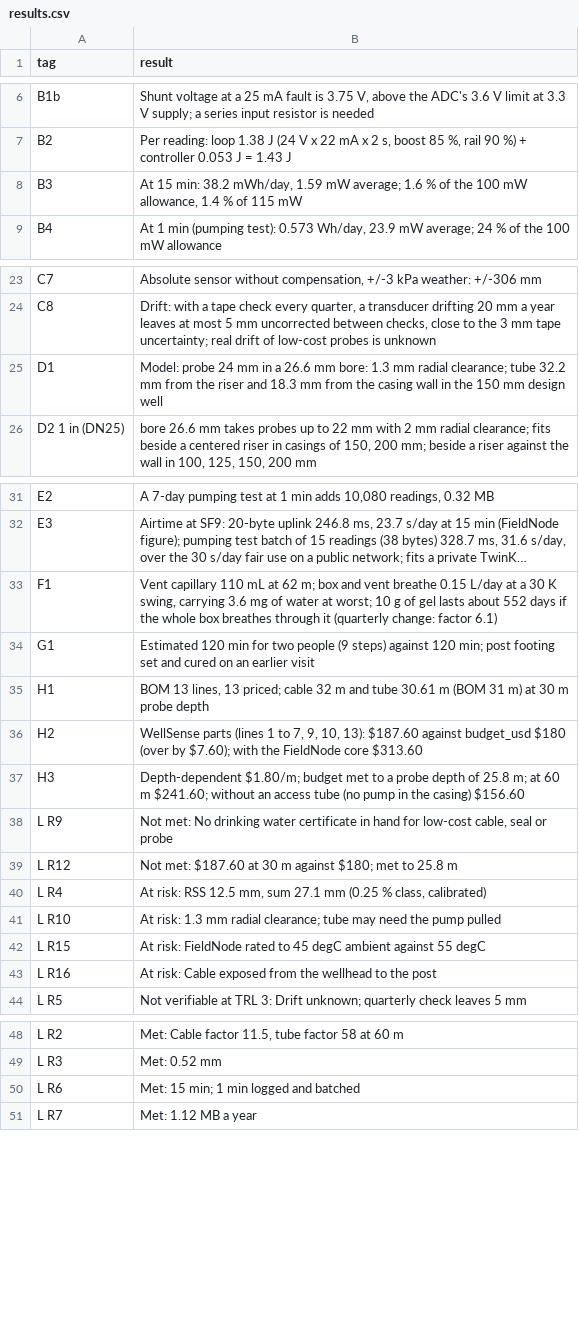
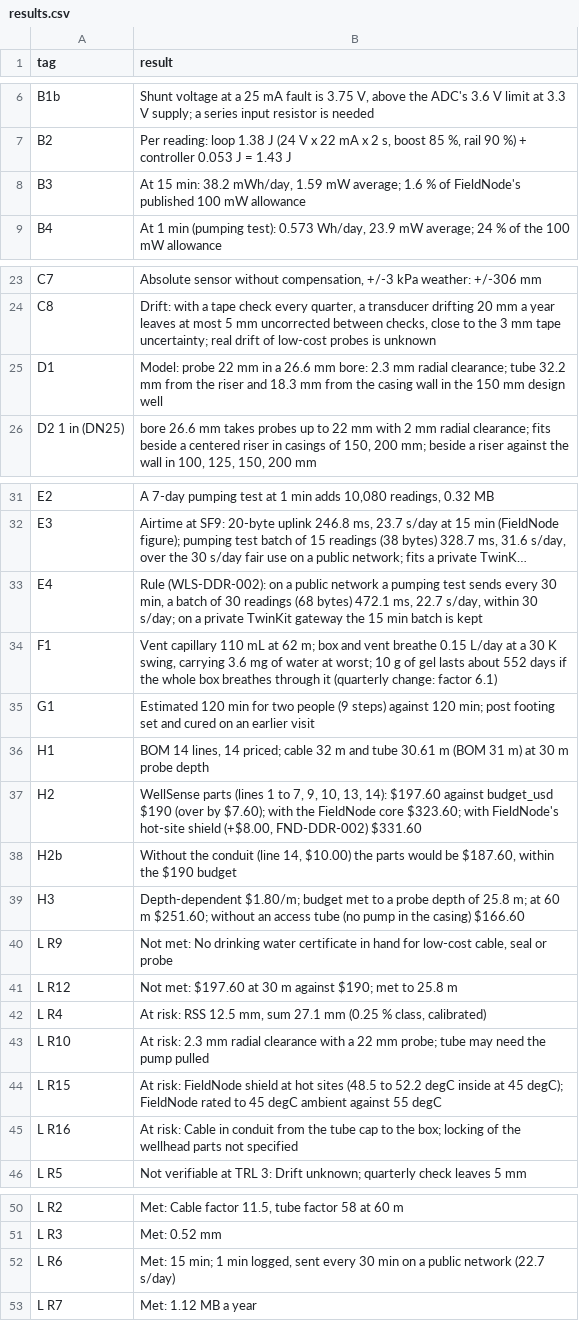
Before and after one commit to BoujeeEnjinia1701/wellsense, a CSV file: docs/04-calcs/results.csv, drawn as a sheet; only a part is shown, gaps mark what is left out; long unchanged cells end in …; addresses are those after the commit; the diff names each change by its address in the sheet, - before the commit and + after, or states it on an @@ line.

```diff
--- a/docs/04-calcs/results.csv
+++ b/docs/04-calcs/results.csv
-B8 (result): …% of the 100 mW allowance, 1.4 % of 115 mW
+B8 (result): …% of FieldNode's published 100 mW allowance
-B25 (result): Model: probe 24 mm in a 26.6 mm bore: 1.3 mm radial…
+B25 (result): Model: probe 22 mm in a 26.6 mm bore: 2.3 mm radial…
+row 33: E4 | Rule (WLS-DDR-002): on a public network a pumping test sends every 30 min, a batch of 30 readings (68 bytes) 472.1 ms, 22.7 s/day, within 30 s/day; on a private TwinKit gateway the 15 min batch is kept
-B36 (result): BOM 13 lines, 13 priced; cable…
+B36 (result): BOM 14 lines, 14 priced; cable…
-B37 (result): …9, 10, 13): $187.60 against budget_usd $180 (over by $7.60); with the FieldNode core $313.60
+B37 (result): …9, 10, 13, 14): $197.60 against budget_usd $190 (over by $7.60); with the FieldNode core $323.60; with FieldNode's hot-site shield (+$8.00, FND-DDR-002) $331.60
+row 38: H2b | Without the conduit (line 14, $10.00) the parts would be $187.60, within the $190 budget
-B39 (result): …60 m $241.60; without an access tube (no pump in the casing) $156.60
+B39 (result): …60 m $251.60; without an access tube (no pump in the casing) $166.60
-B41 (result): Not met: $187.60 at 30 m against $180; met to…
+B41 (result): Not met: $197.60 at 30 m against $190; met to…
-B43 (result): At risk: 1.3 mm radial clearance; tube may…
+B43 (result): At risk: 2.3 mm radial clearance with a 22 mm probe; tube may…
-B44 (result): …risk: FieldNode rated to…
+B44 (result): …risk: FieldNode shield at hot sites (48.5 to 52.2 degC inside at 45 degC); FieldNode rated to…
-B45 (result): …risk: Cable exposed from the wellhead to the post
+B45 (result): …risk: Cable in conduit from the tube cap to the box; locking of the wellhead parts not specified
-B52 (result): …1 min logged and batched
+B52 (result): …1 min logged, sent every 30 min on a public network (22.7 s/day)
```
Also changed, not shown: bom/bom.csv, 46 other files.
